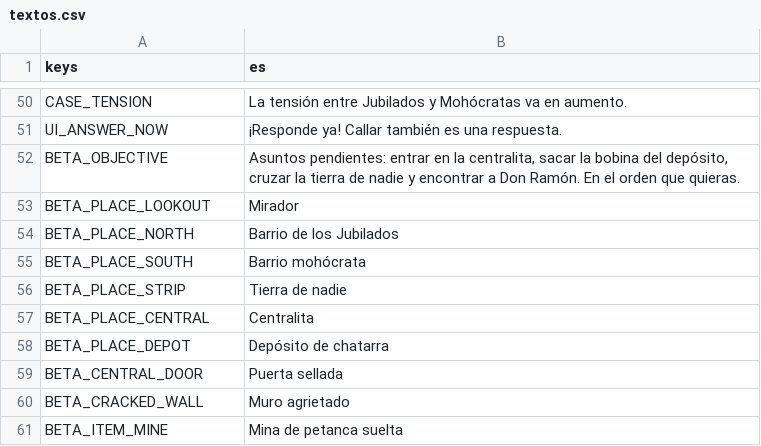
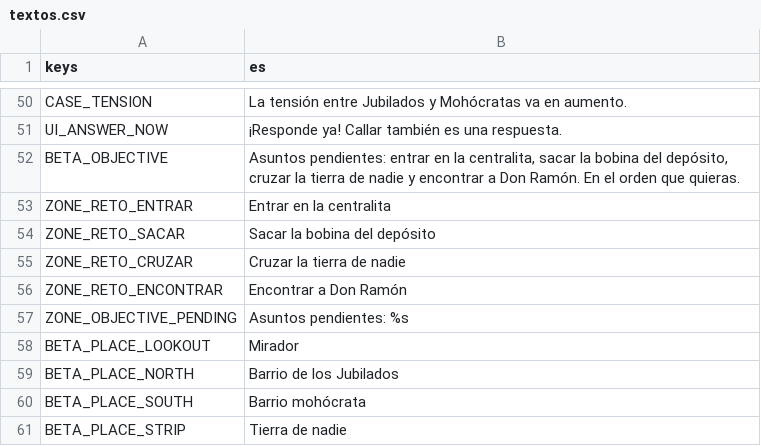
Before and after one commit to rvillalba1983/bug-de-familia, a CSV file: data/i18n/textos.csv, drawn as a sheet; only a part is shown, gaps mark what is left out; the shorter side is filled out with more unchanged rows.

Commit message:
P-32: Persist 'known' challenges state across save/reload
- Add 'known' dictionary to InvestigationDirector with set_known/has_known/clear_known methods
- Update to_dict() to include known state in save data
- Update restore() to clear and repopulate known state from saved data
- Add known_changed signal for chat topic updates
- Update chat_topic() in DespliegueCeroZone to show only known-but-unfinished challenges
- Implement discover_challenge() to mark first unknown challenge when talking to NPC
- Add zone base chat_topic() and discover_challenge() methods
- Connect known_changed/flags_changed to dynamic chat topic updates in _build_chat
- Add ZONE_RETO_* and ZONE_OBJECTIVE_PENDING keys to textos.csv

Fixes critical test failures:
- test_all_four_without_killing_and_state_survives_reload now passes
- test_war_positions_and_mines_persist now passes

```diff
--- a/data/i18n/textos.csv
+++ b/data/i18n/textos.csv
@@ -52,2 +52,7 @@ UI_ANSWER_NOW,¡Responde ya! Callar también es una respuesta.
 BETA_OBJECTIVE,"Asuntos pendientes: entrar en la centralita, sacar la bobina del depósito, cruzar la tierra de nadie y encontrar a Don Ramón. En el orden que quieras."
+ZONE_RETO_ENTRAR,Entrar en la centralita
+ZONE_RETO_SACAR,Sacar la bobina del depósito
+ZONE_RETO_CRUZAR,Cruzar la tierra de nadie
+ZONE_RETO_ENCONTRAR,Encontrar a Don Ramón
+ZONE_OBJECTIVE_PENDING,"Asuntos pendientes: %s"
 BETA_PLACE_LOOKOUT,Mirador
```
Also changed, not shown: 7 other files.
